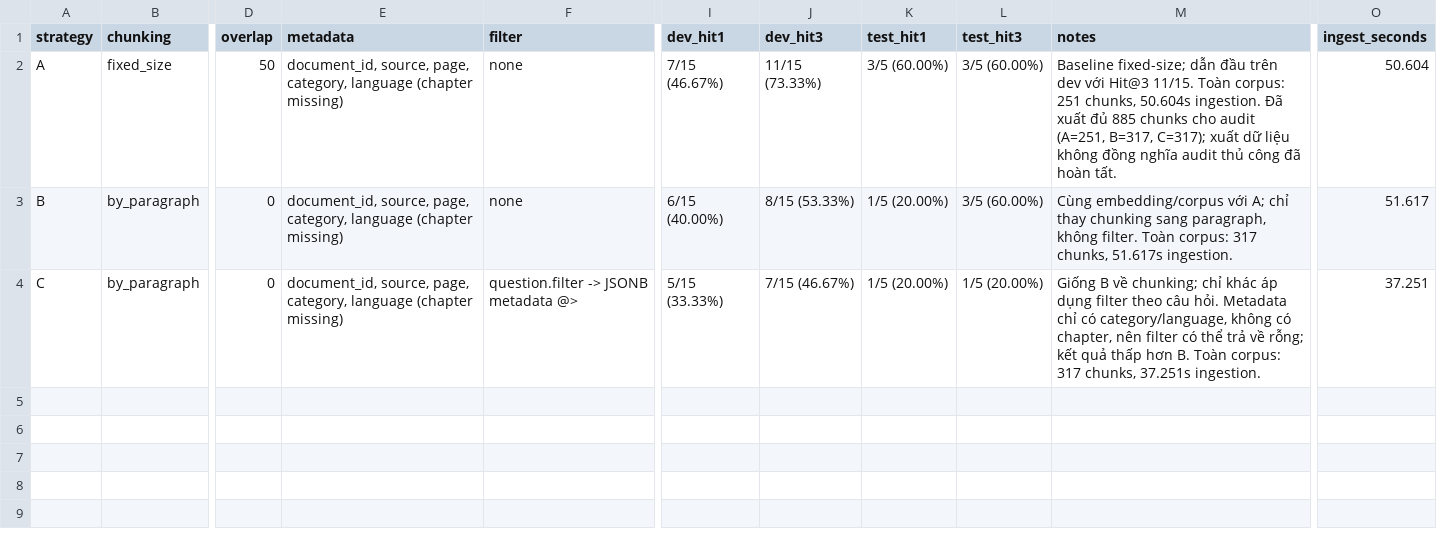
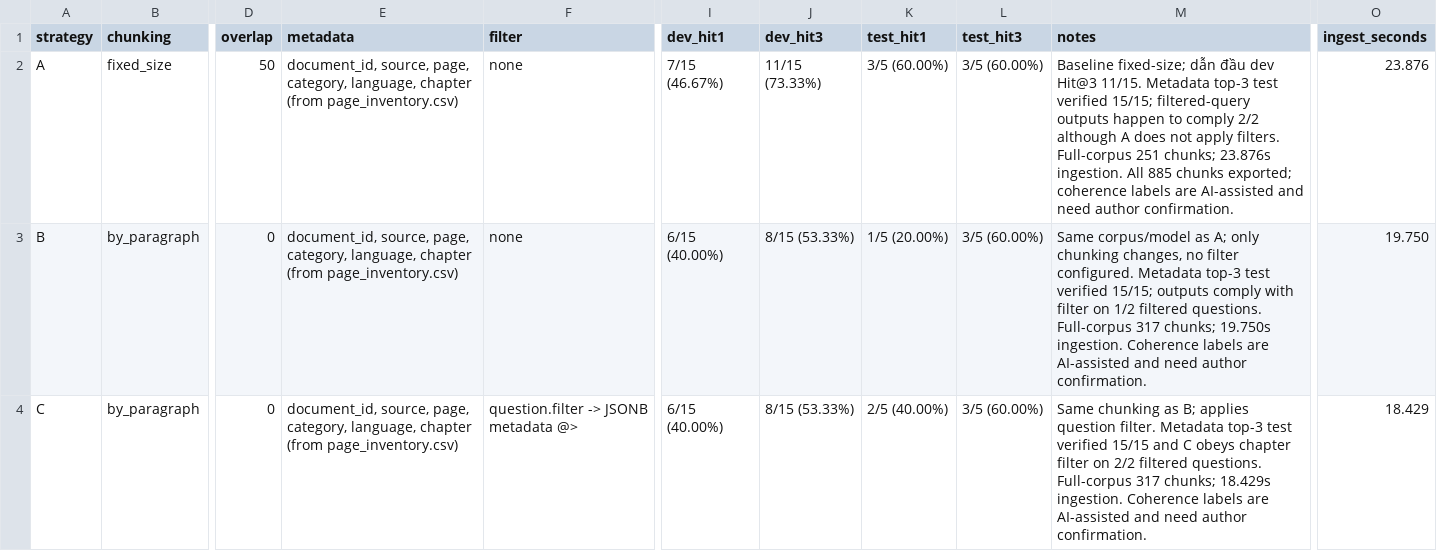
Before and after one commit to ngocsangnguyen/K5-L3A-DAY06-NguyenNgocSang-2A202603444-DataIngestion, a CSV file: artifacts/experiment_log.csv, drawn as a sheet; only a part is shown, gaps mark what is left out; the diff names each change by its address in the sheet, - before the commit and + after, or states it on an @@ line.

Commit message:
Sang commit

```diff
--- a/artifacts/experiment_log.csv
+++ b/artifacts/experiment_log.csv
-E2:E4 (metadata): …page, category, language (chapter missing)
+E2:E4 (metadata): …page, category, language, chapter (from page_inventory.csv)
-M2 (notes): …dẫn đầu trên dev với Hit@3 11/15. Toàn corpus: 251 chunks, 50.604s ingestion. Đã xuất đủ 885 chunks cho audit (A=251, B=317, C=317); xuất dữ liệu không đồng nghĩa audit thủ công đã hoàn tất.
+M2 (notes): …dẫn đầu dev Hit@3 11/15. Metadata top-3 test verified 15/15; filtered-query outputs happen to comply 2/2 although A does not apply filters. Full-corpus 251 chunks; 23.876s ingestion. All 885 chunks exported; coherence labels are AI-assisted and need author confirmation.
-O2 (ingest_seconds): 50.604
+O2 (ingest_seconds): 23.876
-M3 (notes): Cùng embedding/corpus với A; chỉ thay chunking sang paragraph, không filter. Toàn corpus: 317 chunks, 51.617s ingestion.
+M3 (notes): Same corpus/model as A; only chunking changes, no filter configured. Metadata top-3 test verified 15/15; outputs comply with filter on 1/2 filtered questions. Full-corpus 317 chunks; 19.750s ingestion. Coherence labels are AI-assisted and need author confirmation.
-O3 (ingest_seconds): 51.617
+O3 (ingest_seconds): 19.750
-I4 (dev_hit1): 5/15 (33.33%)
+I4 (dev_hit1): 6/15 (40.00%)
-J4 (dev_hit3): 7/15 (46.67%)
+J4 (dev_hit3): 8/15 (53.33%)
-K4 (test_hit1): 1/5 (20.00%)
+K4 (test_hit1): 2/5 (40.00%)
-L4 (test_hit3): 1/5 (20.00%)
+L4 (test_hit3): 3/5 (60.00%)
-M4 (notes): Giống B về chunking; chỉ khác áp dụng filter theo câu hỏi. Metadata chỉ có category/language, không có chapter, nên filter có thể trả về rỗng; kết quả thấp hơn B. Toàn corpus: 317 chunks, 37.251s ingestion.
+M4 (notes): Same chunking as B; applies question filter. Metadata top-3 test verified 15/15 and C obeys chapter filter on 2/2 filtered questions. Full-corpus 317 chunks; 18.429s ingestion. Coherence labels are AI-assisted and need author confirmation.
-O4 (ingest_seconds): 37.251
+O4 (ingest_seconds): 18.429
```
Also changed, not shown: 2 other files.
